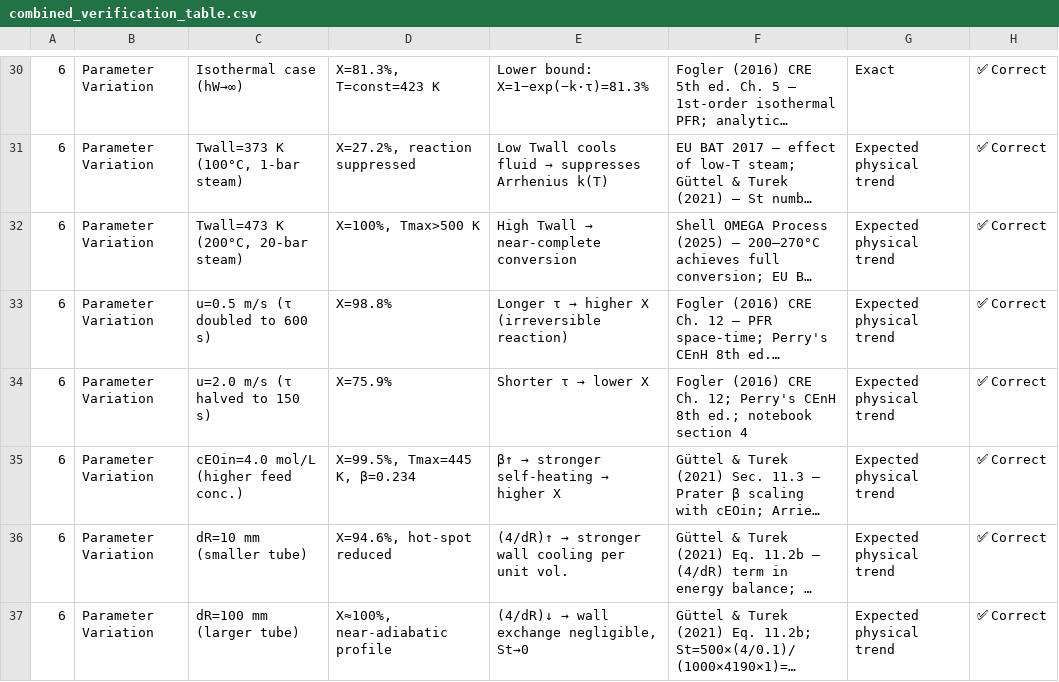
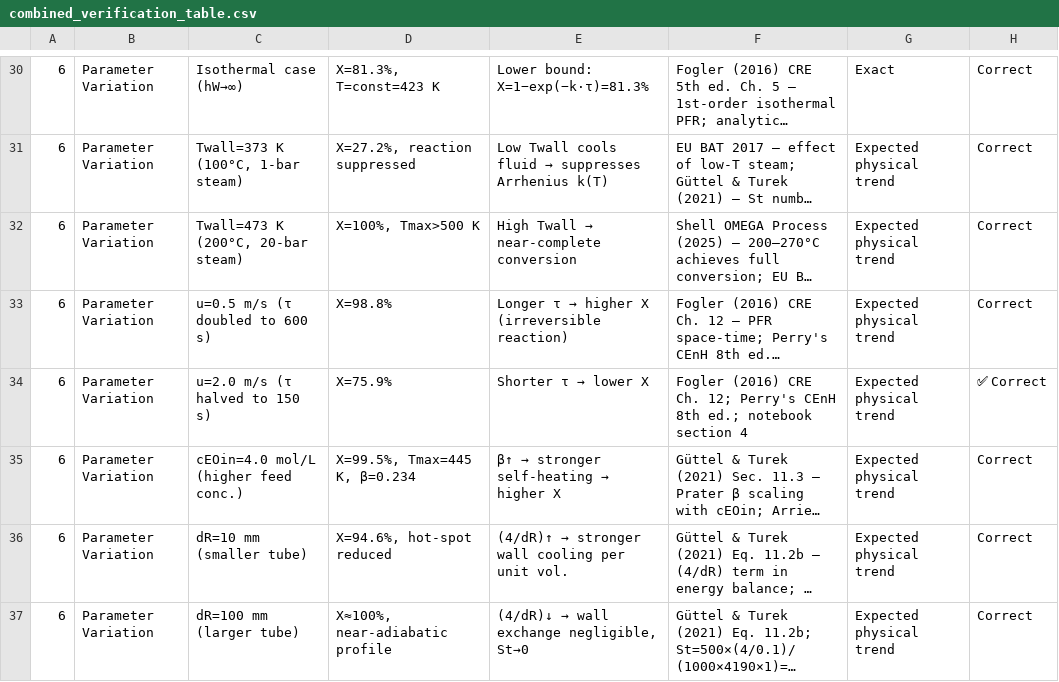
Before and after one commit to PeterSchoenung/CRE3-Assignment-3, a CSV file: combined_verification_table.csv, drawn as a sheet; only a part is shown, gaps mark what is left out; long unchanged cells end in …; the diff covers the shown part only; the diff names each change by its address in the sheet, - before the commit and + after, or states it on an @@ line.

```diff
--- a/combined_verification_table.csv
+++ b/combined_verification_table.csv
-H30:H33: ✅ Correct
+H30:H33: Correct
-H35:H37: ✅ Correct
+H35:H37: Correct
```
Also changed, not shown: 28 edited cells elsewhere in this file.
